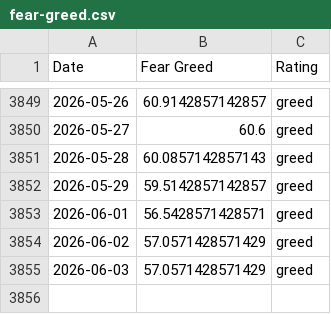
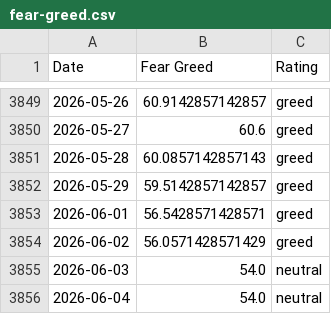
Before and after one commit to darrencjh8/fear-greed-data, a CSV file: fear-greed.csv, drawn as a sheet; only a part is shown, gaps mark what is left out.

```diff
--- a/fear-greed.csv
+++ b/fear-greed.csv
@@ -3853,3 +3853,4 @@ Date,Fear Greed,Rating
 2026-06-01,56.5428571428571,greed
-2026-06-02,57.0571428571429,greed
-2026-06-03,57.0571428571429,greed
+2026-06-02,56.0571428571429,greed
+2026-06-03,54.0,neutral
+2026-06-04,54.0,neutral
```
Also changed, not shown: datasets/cnn_fear_greed.csv, 1 other file.
